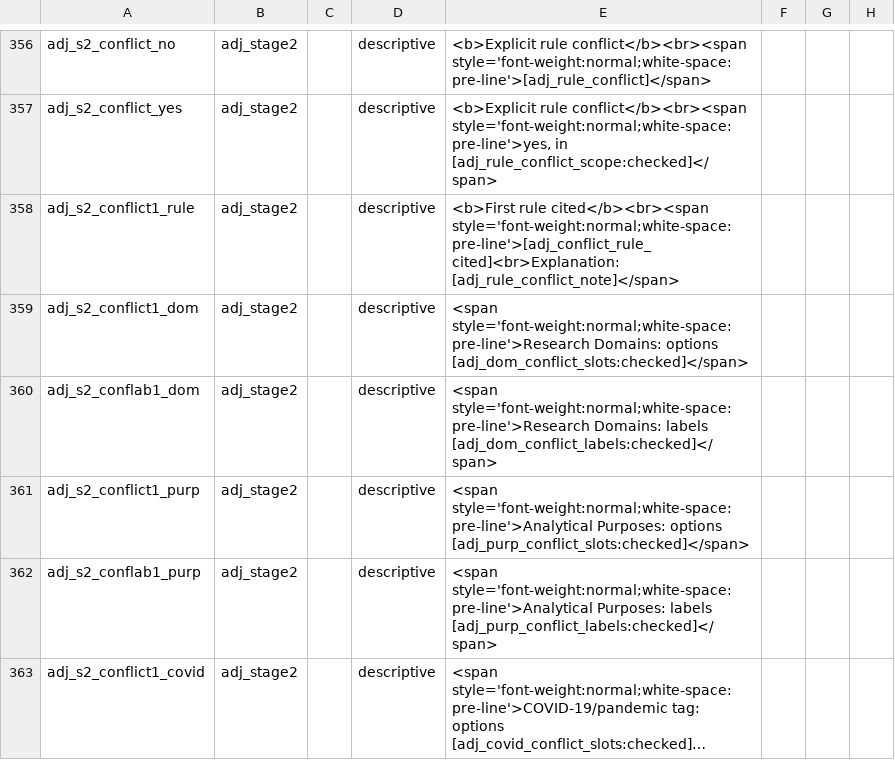
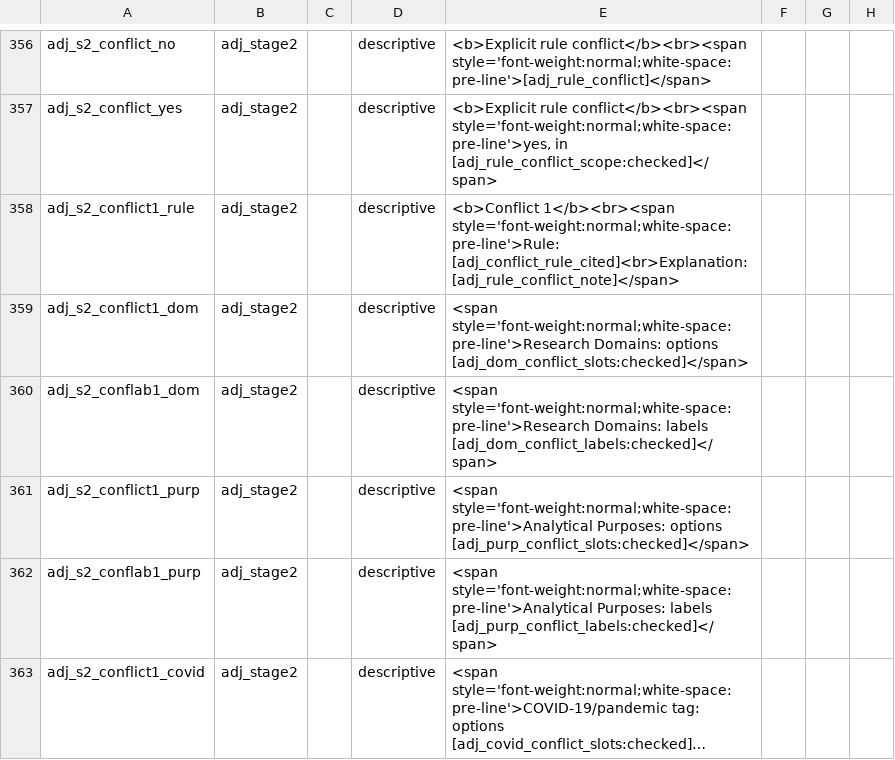
Before and after one commit to balintstewart77/ADR_DEA_project, a CSV file: preregistration/post_registration/adjudication/prototype/instruments/adjudication_stage1_candidate.csv, drawn as a sheet; only a part is shown, gaps mark what is left out; long unchanged cells end in …; the diff covers the shown part only; the diff names each change by its address in the sheet, - before the commit and + after, or states it on an @@ line.

```diff
--- a/preregistration/post_registration/adjudication/prototype/instruments/adjudication_stage1_candidate.csv
+++ b/preregistration/post_registration/adjudication/prototype/instruments/adjudication_stage1_candidate.csv
-E358: <b>First rule cited</b><br><span style='font-weight:normal;white-space:pre-line'>[adj_conflict_rule_cited]<br>Explanation: [adj_rule_conflict_note]</span>
+E358: <b>Conflict 1</b><br><span style='font-weight:normal;white-space:pre-line'>Rule: [adj_conflict_rule_cited]<br>Explanation: [adj_rule_conflict_note]</span>
```
Also changed, not shown: 8 edited cells elsewhere in this file, 2 other files.
